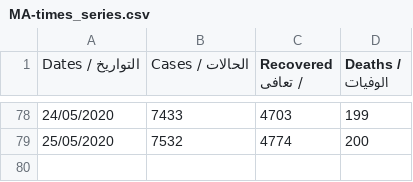
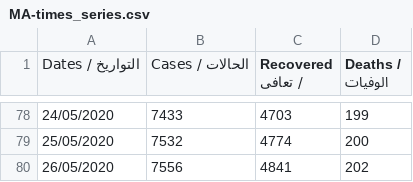
Before and after one commit to aboullaite/Covid19-MA, a CSV file: stats/MA-times_series.csv, drawn as a sheet; only a part is shown, gaps mark what is left out.

Commit message:
add latest data of 26/05 10am

```diff
--- a/stats/MA-times_series.csv
+++ b/stats/MA-times_series.csv
@@ -79 +79,2 @@ Dates / التواريخ,Cases / الحالات,Recovered / تعافى,Deaths /
 25/05/2020,7532,4774,200
+26/05/2020,7556,4841,202
```
Also changed, not shown: stats/regions.csv, 3 other files.
